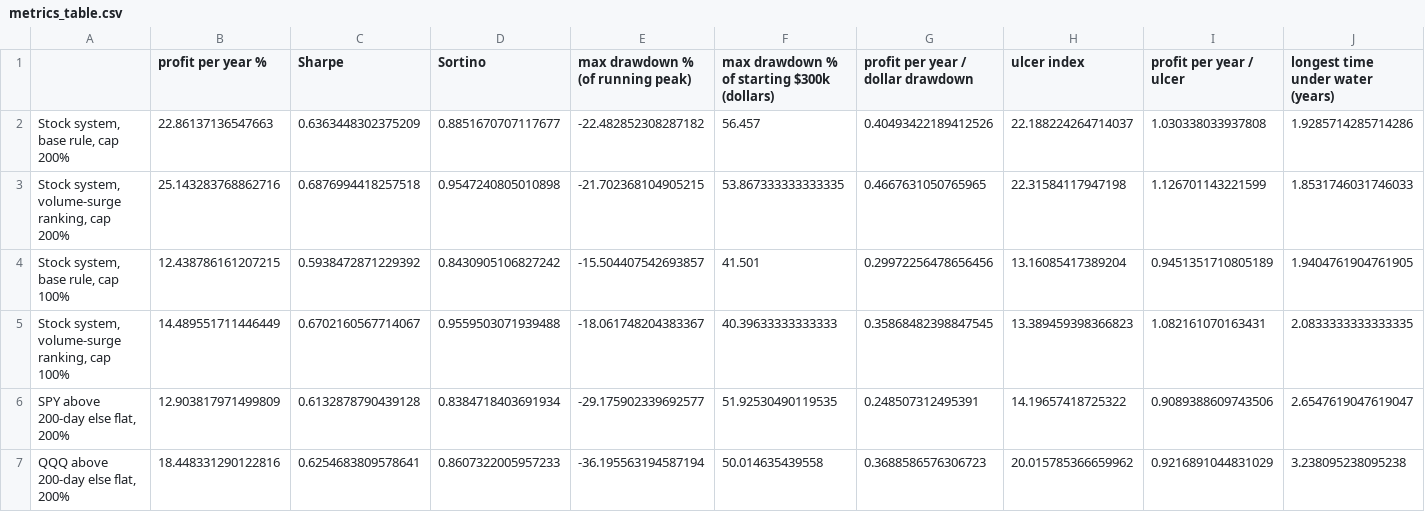
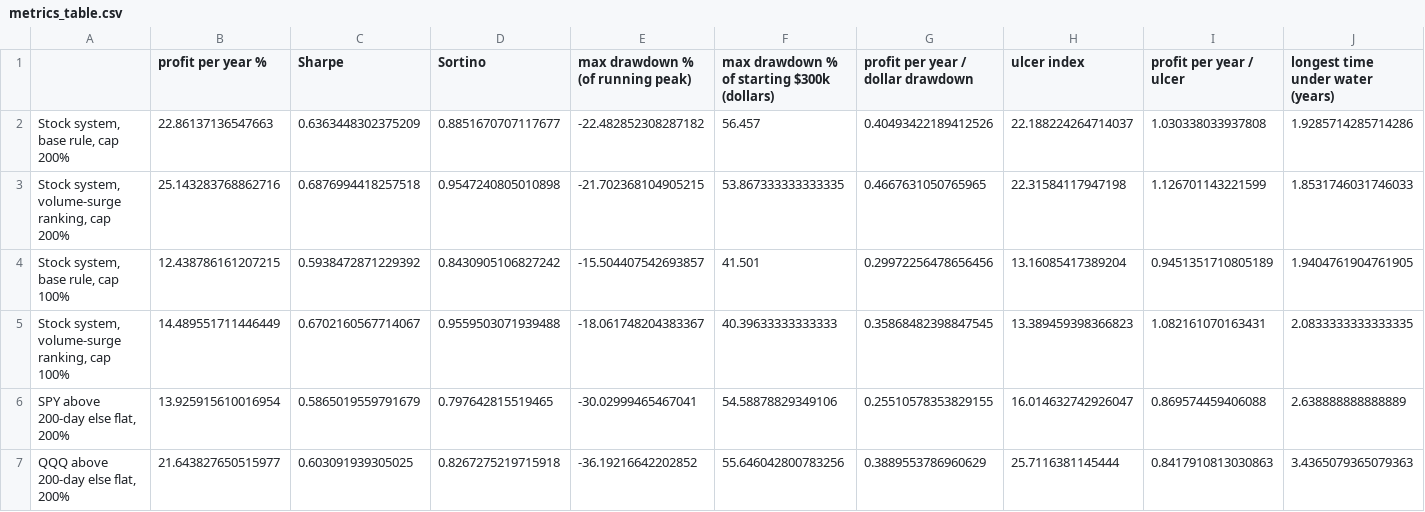
Before and after one commit to kidcharlema9ne/Market-Data, a CSV file: research/trend_following_stocks/results_metrics/metrics_table.csv, drawn as a sheet; only a part is shown; the diff covers the shown part only; the diff names each change by its address in the sheet, - before the commit and + after, or states it on an @@ line.

```diff
--- a/research/trend_following_stocks/results_metrics/metrics_table.csv
+++ b/research/trend_following_stocks/results_metrics/metrics_table.csv
-B6 (profit per year %): 12.903817971499809
+B6 (profit per year %): 13.925915610016954
-C6 (Sharpe): 0.6132878790439128
+C6 (Sharpe): 0.5865019559791679
-D6 (Sortino): 0.8384718403691934
+D6 (Sortino): 0.797642815519465
-E6 (max drawdown % (of running peak)): -29.175902339692577
+E6 (max drawdown % (of running peak)): -30.02999465467041
-F6: 51.92530490119535
+F6: 54.58878829349106
-G6: 0.248507312495391
+G6: 0.25510578353829155
-H6 (ulcer index): 14.19657418725322
+H6 (ulcer index): 16.014632742926047
-I6 (profit per year / ulcer): 0.9089388609743506
+I6 (profit per year / ulcer): 0.869574459406088
-J6 (longest time under water (years)): 2.6547619047619047
+J6 (longest time under water (years)): 2.638888888888889
-B7 (profit per year %): 18.448331290122816
+B7 (profit per year %): 21.643827650515977
-C7 (Sharpe): 0.6254683809578641
+C7 (Sharpe): 0.603091939305025
-D7 (Sortino): 0.8607322005957233
+D7 (Sortino): 0.8267275219715918
-E7 (max drawdown % (of running peak)): -36.195563194587194
+E7 (max drawdown % (of running peak)): -36.19216642202852
-F7: 50.014635439558
+F7: 55.646042800783256
-G7: 0.3688586576306723
+G7: 0.3889553786960629
-H7 (ulcer index): 20.015785366659962
+H7 (ulcer index): 25.7116381145444
-I7 (profit per year / ulcer): 0.9216891044831029
+I7 (profit per year / ulcer): 0.8417910813030863
-J7 (longest time under water (years)): 3.238095238095238
+J7 (longest time under water (years)): 3.4365079365079363
```
Also changed, not shown: 76 edited cells elsewhere in this file, research/trend_following_stocks/results_metrics/metrics_by_period.csv, 3 other files.
